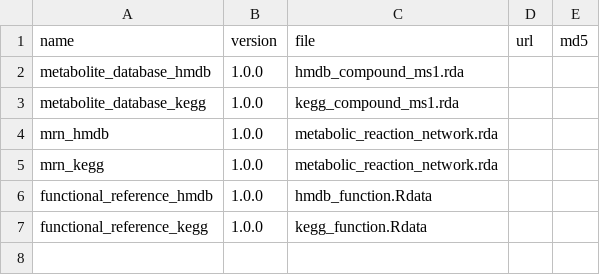
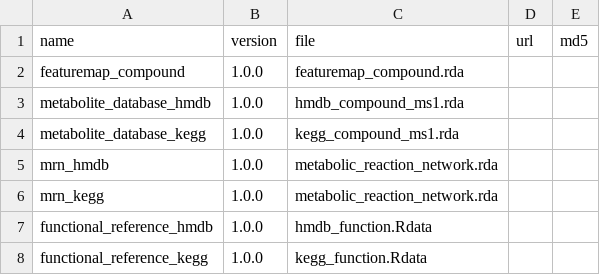
Before and after one commit to tidymass/featuremap_resources, a CSV file: reference/manifest.csv, drawn as a sheet.

Commit message:
manifest

```diff
--- a/reference/manifest.csv
+++ b/reference/manifest.csv
@@ -1,2 +1,3 @@
 name,version,file,url,md5
+featuremap_compound,1.0.0,featuremap_compound.rda,,
 metabolite_database_hmdb,1.0.0,hmdb_compound_ms1.rda,,
```
Also changed, not shown: 2 other files.
